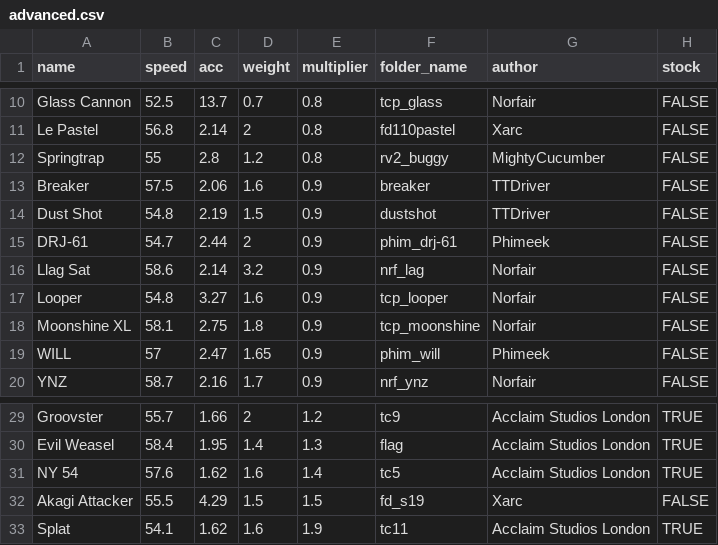
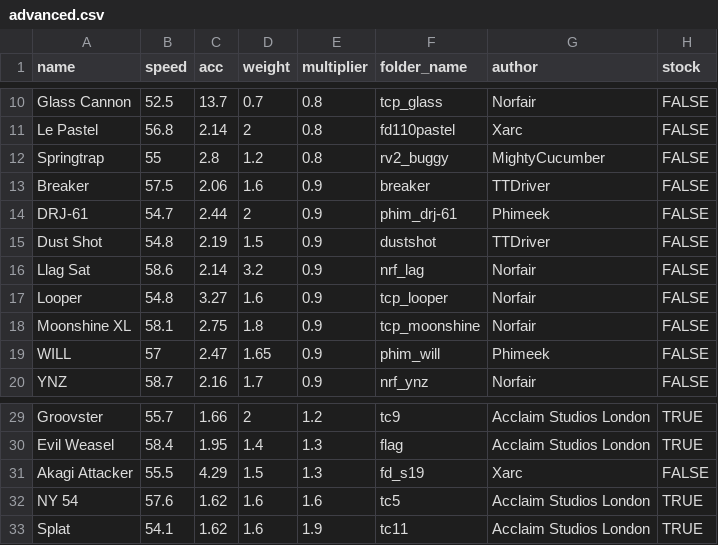
Before and after one commit to Re-Volt-America/RVA-Data, a CSV file: models/cars/advanced.csv, drawn as a sheet; only a part is shown, gaps mark what is left out.

Commit message:
Balance changes (2024-06-10)
Advanced
- Akagi Attacker: 1.5 -> 1.3
- NY 54: 1.4 -> 1.6

Semi-Pro
- Argon: 0.8 -> 0.9

Pro
- Acclaim F1: 0.8 -> 0.9
- RC Bulldog: 1.4 -> 1.3
- Superdriver: 1.4 -> 1.3

Super Pro
- Identity X: 1.2 -> 1.3

```diff
--- a/models/cars/advanced.csv
+++ b/models/cars/advanced.csv
@@ -13,4 +13,4 @@ Springtrap,55,2.8,1.2,0.8,rv2_buggy,MightyCucumber,FALSE
 Breaker,57.5,2.06,1.6,0.9,breaker,TTDriver,FALSE
+DRJ-61,54.7,2.44,2,0.9,phim_drj-61,Phimeek,FALSE
 Dust Shot,54.8,2.19,1.5,0.9,dustshot,TTDriver,FALSE
-DRJ-61,54.7,2.44,2,0.9,phim_drj-61,Phimeek,FALSE
 Llag Sat,58.6,2.14,3.2,0.9,nrf_lag,Norfair,FALSE
@@ -30,4 +30,4 @@ Groovster,55.7,1.66,2,1.2,tc9,Acclaim Studios London,TRUE
 Evil Weasel,58.4,1.95,1.4,1.3,flag,Acclaim Studios London,TRUE
-NY 54,57.6,1.62,1.6,1.4,tc5,Acclaim Studios London,TRUE
-Akagi Attacker,55.5,4.29,1.5,1.5,fd_s19,Xarc,FALSE
+Akagi Attacker,55.5,4.29,1.5,1.3,fd_s19,Xarc,FALSE
+NY 54,57.6,1.62,1.6,1.6,tc5,Acclaim Studios London,TRUE
 Splat,54.1,1.62,1.6,1.9,tc11,Acclaim Studios London,TRUE
```
Also changed, not shown: models/cars/pro.csv, models/cars/semi-pro.csv, 1 other file.
